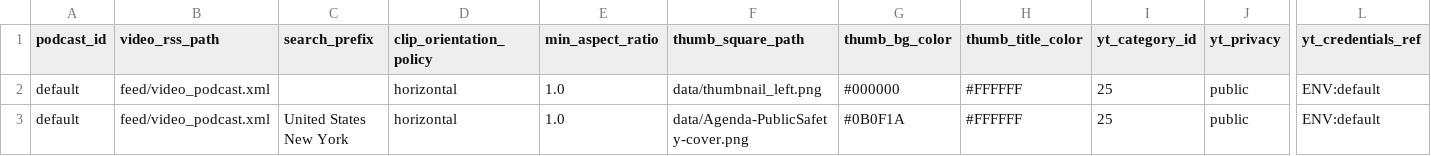
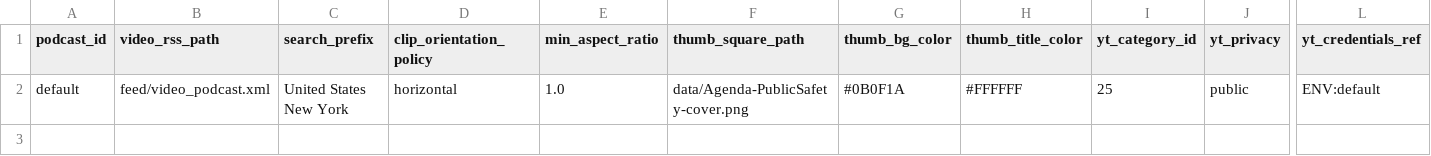
Before and after one commit to agenda-podcast/newsroom, a CSV file: data/video-data/podcasts.csv, drawn as a sheet; only a part is shown, gaps mark what is left out; rows hold the shown columns only; the diff names each change by its address in the sheet, - before the commit and + after, or states it on an @@ line.

Commit message:
Update podcast metadata in podcasts.csv

```diff
--- a/data/video-data/podcasts.csv
+++ b/data/video-data/podcasts.csv
-row 2: default | feed/video_podcast.xml |  | horizontal | 1.0 | data/thumbnail_left.png | #000000 | #FFFFFF | 25 | public | ENV:default
```
